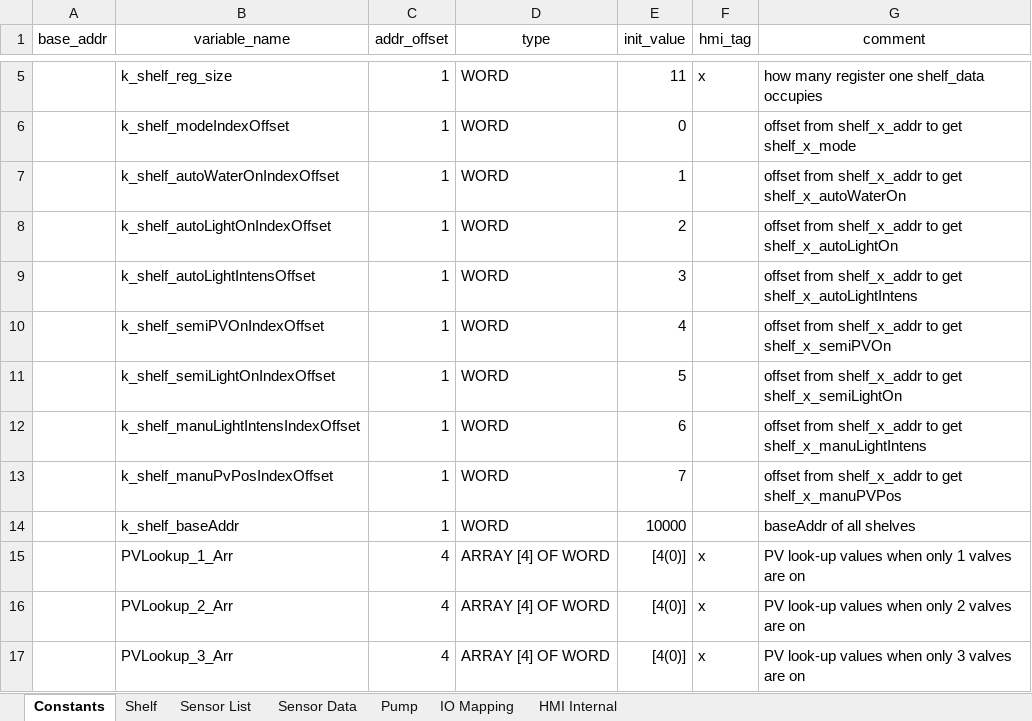
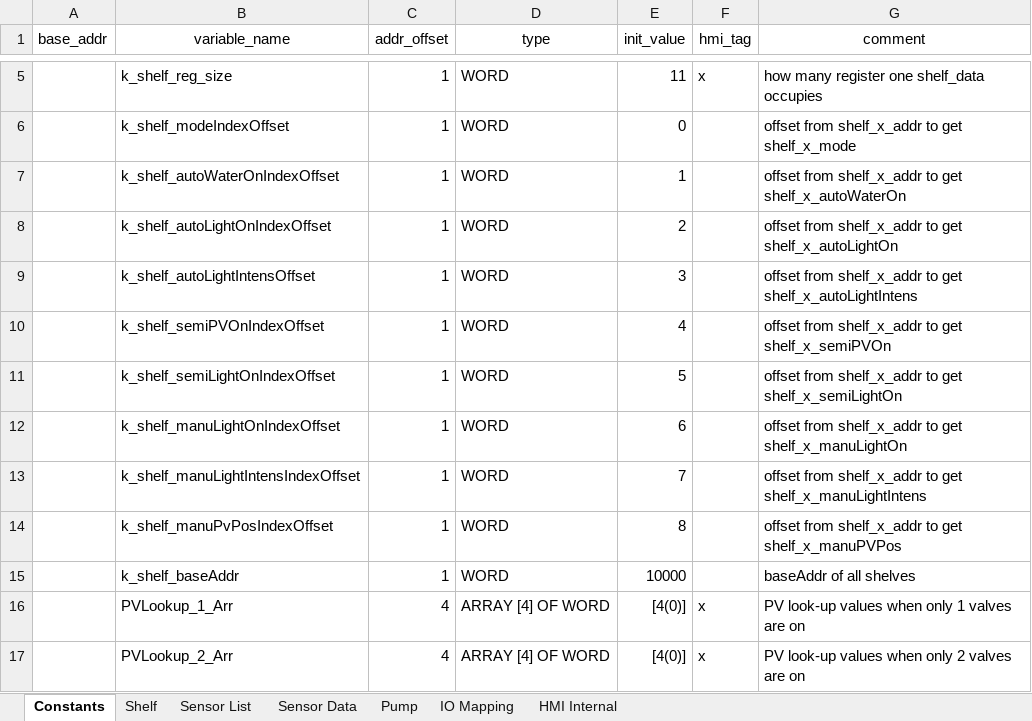
Before and after one commit to T2HOPETECHNIK/Ellemento, an Excel workbook: rack_control/global_variable_template.xlsx, sheet Constants, drawn as a sheet; only a part is shown, gaps mark what is left out; the shorter side is filled out with more unchanged rows; values as stored, in another font and other column widths than the file's, no borders; addresses are those after the commit; the diff names each change by its address in the sheet, - before the commit and + after, or states it on an @@ line.

Commit message:
Update f_ShelfController, f_ShelfLogicController, and others helpers function.

```diff
--- a/rack_control/global_variable_template.xlsx (sheet Constants)
+++ b/rack_control/global_variable_template.xlsx (sheet Constants)
+row 12:  | k_shelf_manuLightOnIndexOffset | 1 | WORD | 6 |  | offset from shelf_x_addr to get shelf_x_manuLightOn
-E13 (init_value): 6
+E13 (init_value): 7
-E14 (init_value): 7
+E14 (init_value): 8
```
Also changed, not shown: sheet IO Mapping, sheet Shelf, 4 other files.
